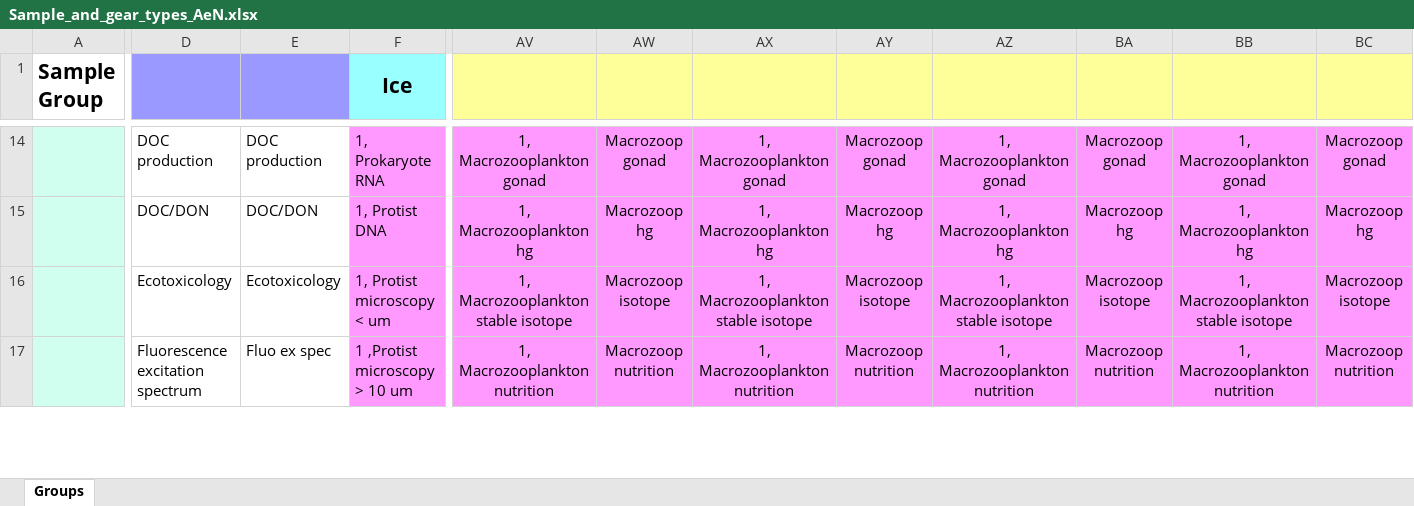
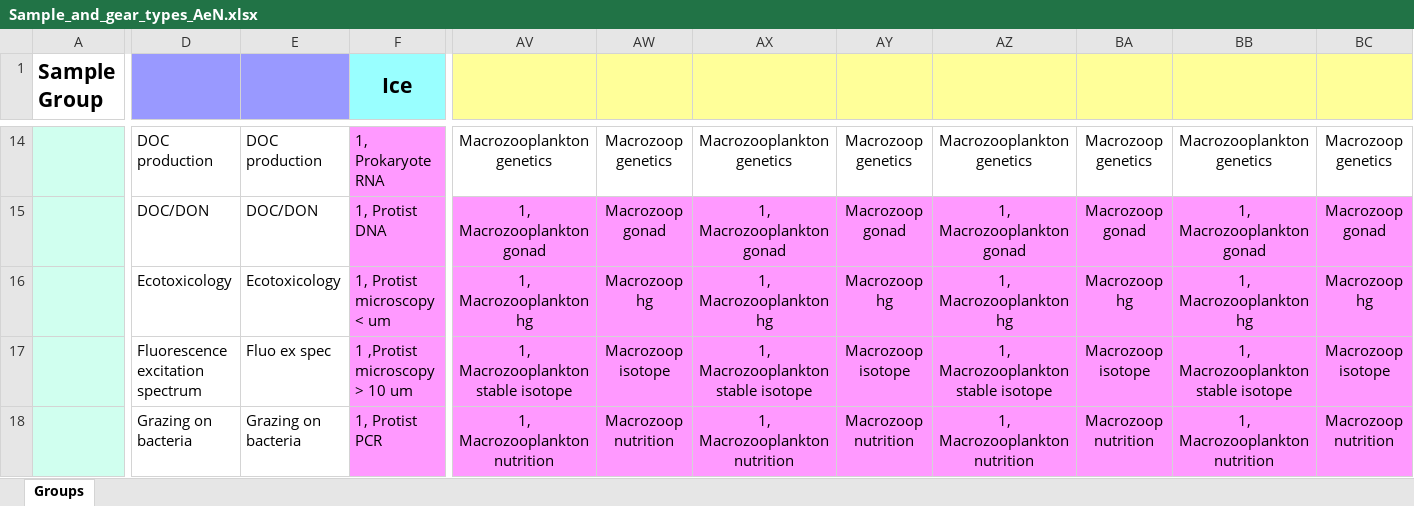
Before and after one commit to SIOS-Svalbard/AeN_doc, an Excel workbook: Sample_and_gear_types_AeN.xlsx, sheet Groups, drawn as a sheet; only a part is shown, gaps mark what is left out; values as stored, in another font and other column widths than the file's, no borders; charts and pictures not drawn; addresses are those after the commit; rows hold the shown columns only; the diff covers the shown part only; the diff names each change by its address in the sheet, - before the commit and + after, or states it on an @@ line.

```diff
--- a/Sample_and_gear_types_AeN.xlsx (sheet Groups)
+++ b/Sample_and_gear_types_AeN.xlsx (sheet Groups)
-AV14: 1, Macrozooplankton gonad
+AV14: Macrozooplankton genetics
-AV14:BC14 fill: #FF99FF
+AV14:BC14 fill: none
-AW14: Macrozoop gonad
+AW14: Macrozoop genetics
-AX14: 1, Macrozooplankton gonad
+AX14: Macrozooplankton genetics
-AY14: Macrozoop gonad
+AY14: Macrozoop genetics
-AZ14: 1, Macrozooplankton gonad
+AZ14: Macrozooplankton genetics
-BA14: Macrozoop gonad
+BA14: Macrozoop genetics
-BB14: 1, Macrozooplankton gonad
+BB14: Macrozooplankton genetics
-BC14: Macrozoop gonad
+BC14: Macrozoop genetics
-AV15: 1, Macrozooplankton hg
+AV15: 1, Macrozooplankton gonad
-AW15: Macrozoop hg
+AW15: Macrozoop gonad
-AX15: 1, Macrozooplankton hg
+AX15: 1, Macrozooplankton gonad
-AY15: Macrozoop hg
+AY15: Macrozoop gonad
-AZ15: 1, Macrozooplankton hg
+AZ15: 1, Macrozooplankton gonad
-BA15: Macrozoop hg
+BA15: Macrozoop gonad
-BB15: 1, Macrozooplankton hg
+BB15: 1, Macrozooplankton gonad
-BC15: Macrozoop hg
+BC15: Macrozoop gonad
+row 16:  | Ecotoxicology | Ecotoxicology | 1, Protist microscopy < um | 1, Macrozooplankton hg | Macrozoop hg | 1, Macrozooplankton hg | Macrozoop hg | 1, Macrozooplankton hg | Macrozoop hg | 1, Macrozooplankton hg | Macrozoop hg
-D17: Ecotoxicology
+D17: Fluorescence excitation spectrum
-E17: Ecotoxicology
+E17: Fluo ex spec
-F17 (Ice): 1, Protist microscopy < um
+F17 (Ice): 1 ,Protist microscopy > 10 um
-D18: Fluorescence excitation spectrum
+D18: Grazing on bacteria
-E18: Fluo ex spec
+E18: Grazing on bacteria
-F18 (Ice): 1 ,Protist microscopy > 10 um
+F18 (Ice): 1, Protist PCR
```
Also changed, not shown: 1 removed row, 68 edited cells and cell formats elsewhere in this sheet, charts or pictures, 1 other file.
